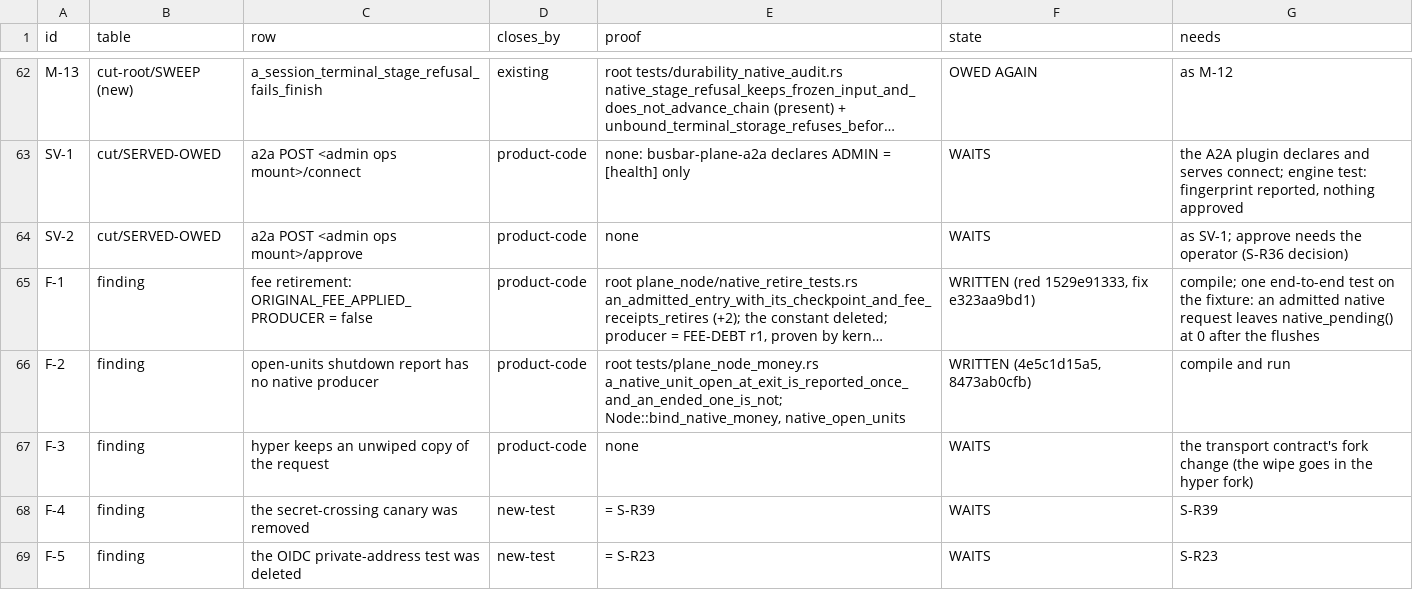
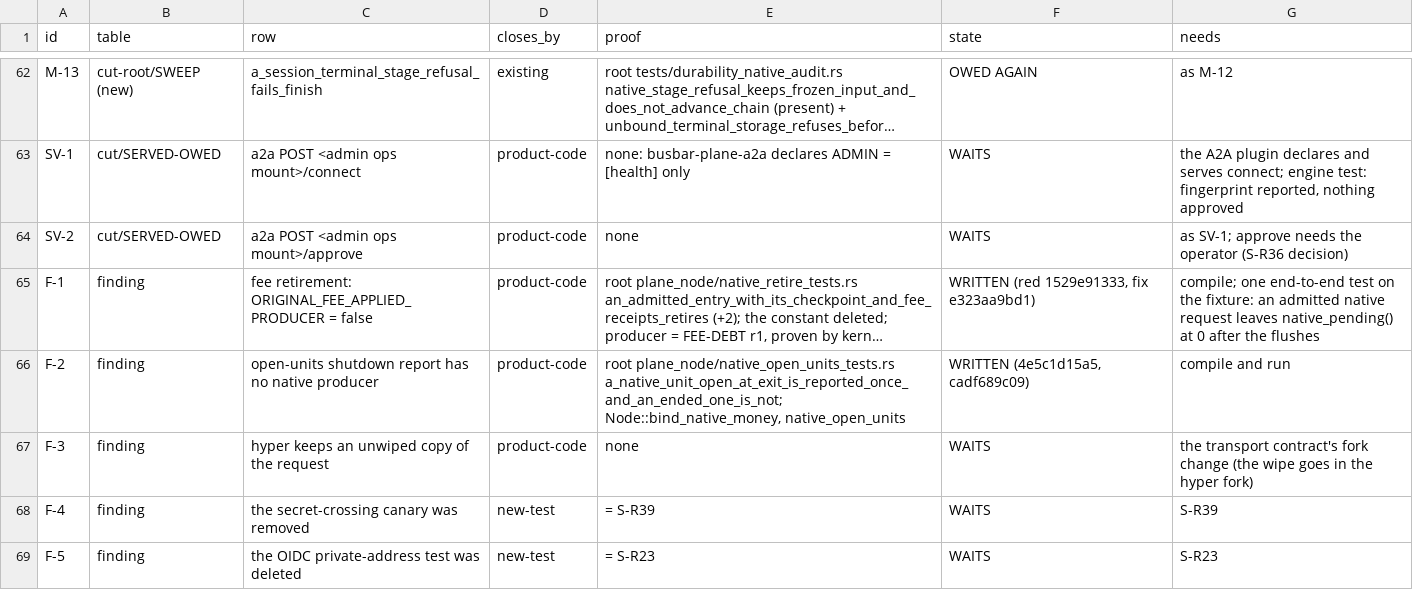
Before and after one commit to GetBusbar/busbar, a TSV file: ci/owed/LEDGER.tsv, drawn as a sheet; only a part is shown, gaps mark what is left out; long unchanged cells end in …; the diff names each change by its address in the sheet, - before the commit and + after, or states it on an @@ line.

Commit message:
Ledger: the open-units test moved to its own file

```diff
--- a/ci/owed/LEDGER.tsv
+++ b/ci/owed/LEDGER.tsv
-E66 (proof): root tests/plane_node_money.rs a_native_unit_open_at_exit_is_reported_once_and_an_ended_one_is_not; Node::bind_native_money,…
+E66 (proof): root plane_node/native_open_units_tests.rs a_native_unit_open_at_exit_is_reported_once_and_an_ended_one_is_not; Node::bind_native_money,…
-F66 (state): WRITTEN (4e5c1d15a5, 8473ab0cfb)
+F66 (state): WRITTEN (4e5c1d15a5, cadf689c09)
```
